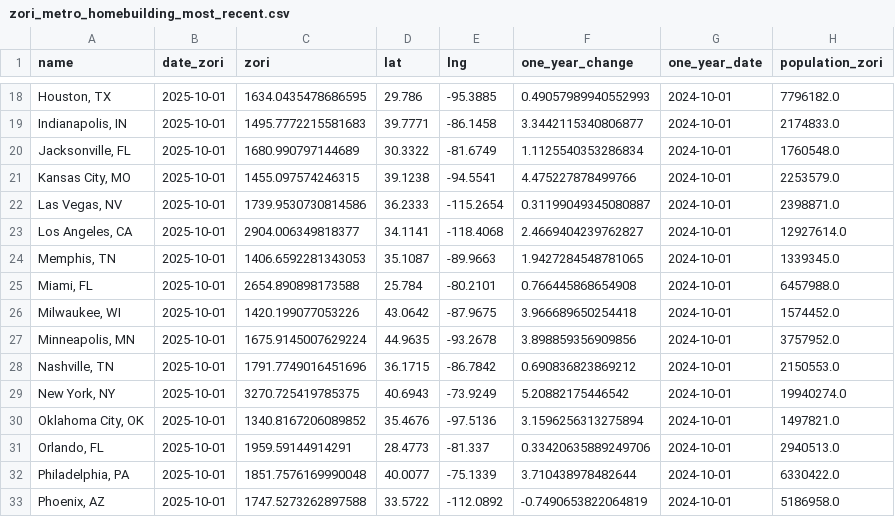
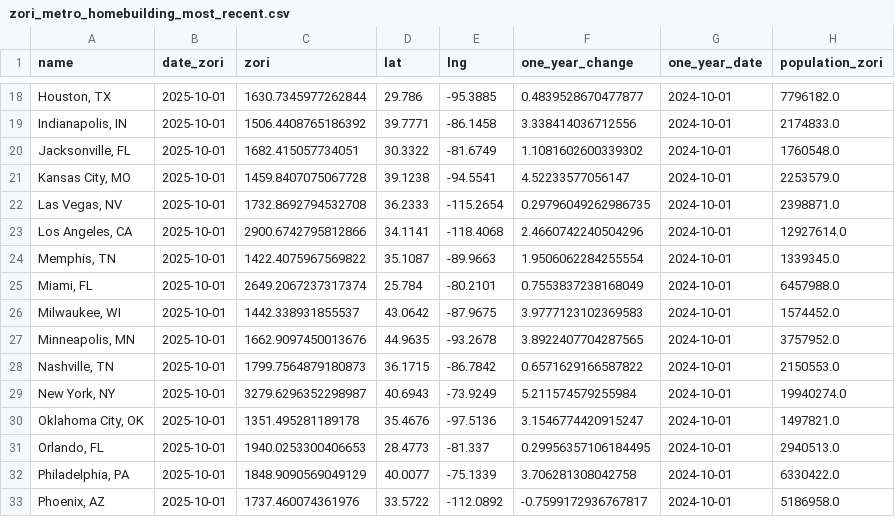
Before and after one commit to gmelmed/charts_gratia_chartis, a CSV file: rent_tracker/data/processed/zori_metro_homebuilding_most_recent.csv, drawn as a sheet; only a part is shown, gaps mark what is left out; the diff covers the shown part only; the diff names each change by its address in the sheet, - before the commit and + after, or states it on an @@ line.

```diff
--- a/rent_tracker/data/processed/zori_metro_homebuilding_most_recent.csv
+++ b/rent_tracker/data/processed/zori_metro_homebuilding_most_recent.csv
-C18 (zori): 1634.0435478686595
+C18 (zori): 1630.7345977262844
-F18 (one_year_change): 0.49057989940552993
+F18 (one_year_change): 0.4839528670477877
-C19 (zori): 1495.7772215581683
+C19 (zori): 1506.4408765186392
-F19 (one_year_change): 3.3442115340806877
+F19 (one_year_change): 3.338414036712556
-C20 (zori): 1680.990797144689
+C20 (zori): 1682.415057734051
-F20 (one_year_change): 1.1125540353286834
+F20 (one_year_change): 1.1081602600339302
-C21 (zori): 1455.097574246315
+C21 (zori): 1459.8407075067728
-F21 (one_year_change): 4.475227878499766
+F21 (one_year_change): 4.52233577056147
-C22 (zori): 1739.9530730814586
+C22 (zori): 1732.8692794532708
-F22 (one_year_change): 0.31199049345080887
+F22 (one_year_change): 0.29796049262986735
-C23 (zori): 2904.006349818377
+C23 (zori): 2900.6742795812866
-F23 (one_year_change): 2.4669404239762827
+F23 (one_year_change): 2.4660742240504296
-C24 (zori): 1406.6592281343053
+C24 (zori): 1422.4075967569822
-F24 (one_year_change): 1.9427284548781065
+F24 (one_year_change): 1.9506062284255554
-C25 (zori): 2654.890898173588
+C25 (zori): 2649.2067237317374
-F25 (one_year_change): 0.766445868654908
+F25 (one_year_change): 0.7553837238168049
-C26 (zori): 1420.199077053226
+C26 (zori): 1442.338931855537
-F26 (one_year_change): 3.966689650254418
+F26 (one_year_change): 3.9777123102369583
-C27 (zori): 1675.9145007629224
+C27 (zori): 1662.9097450013676
-F27 (one_year_change): 3.898859356909856
+F27 (one_year_change): 3.8922407704287565
-C28 (zori): 1791.7749016451696
+C28 (zori): 1799.7564879180873
-F28 (one_year_change): 0.690836823869212
+F28 (one_year_change): 0.6571629166587822
-C29 (zori): 3270.725419785375
+C29 (zori): 3279.6296352298987
-F29 (one_year_change): 5.20882175446542
+F29 (one_year_change): 5.211574579255984
-C30 (zori): 1340.8167206089852
+C30 (zori): 1351.495281189178
-F30 (one_year_change): 3.1596256313275894
+F30 (one_year_change): 3.1546774420915247
-C31 (zori): 1959.59144914291
+C31 (zori): 1940.0253300406653
-F31 (one_year_change): 0.33420635889249706
+F31 (one_year_change): 0.29956357106184495
-C32 (zori): 1851.7576169990048
+C32 (zori): 1848.9090569049129
-F32 (one_year_change): 3.710438978482644
+F32 (one_year_change): 3.706281308042758
-C33 (zori): 1747.5273262897588
+C33 (zori): 1737.460074361976
-F33 (one_year_change): -0.7490653822064819
+F33 (one_year_change): -0.7599172936767817
```
Also changed, not shown: 66 edited cells elsewhere in this file, rent_tracker/data/processed/zori_affordability_most_recent.csv, rent_tracker/data/processed/zori_county_clean.csv, 10 other files.
